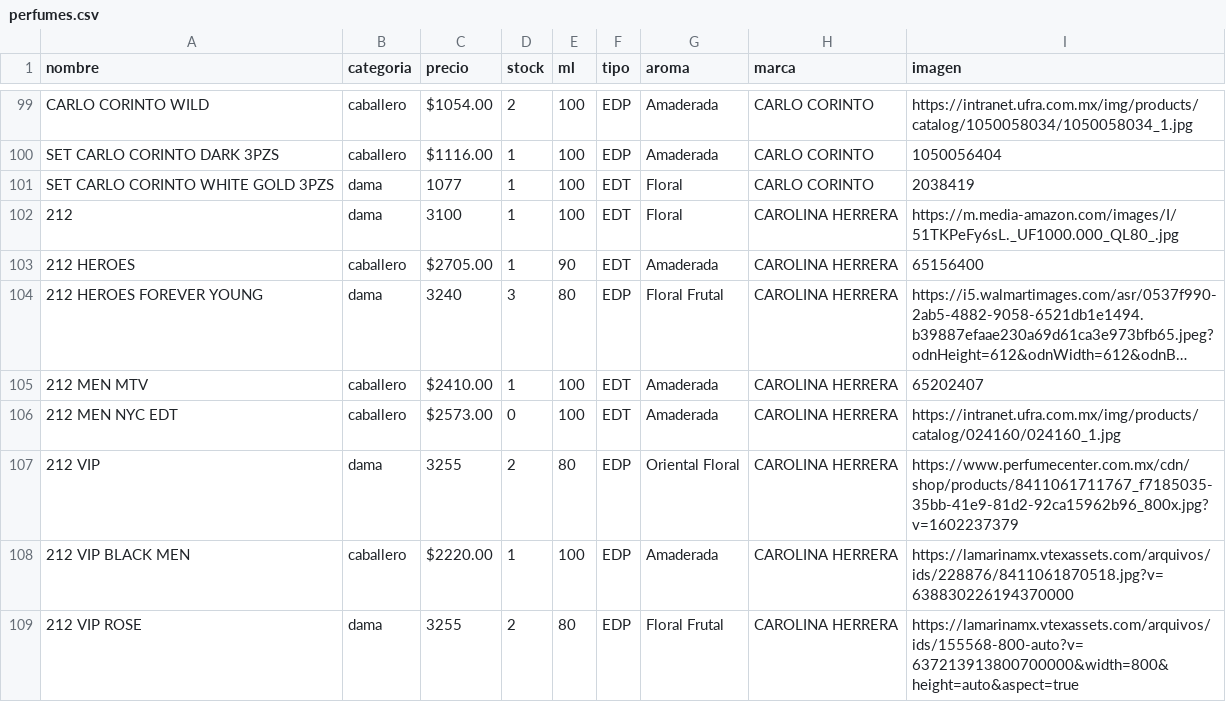
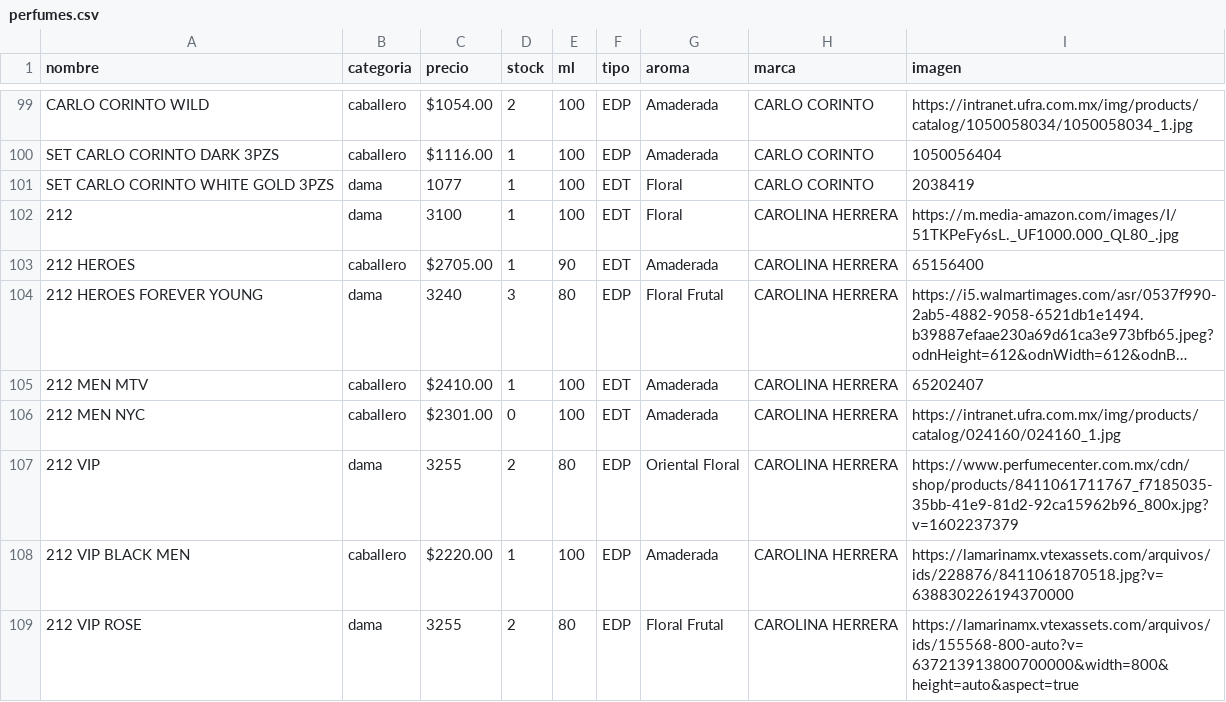
Before and after one commit to credilandia/credilandia.github.io, a CSV file: perfumes.csv, drawn as a sheet; only a part is shown, gaps mark what is left out; long unchanged cells end in ….

Commit message:
Update perfumes.csv

```diff
--- a/perfumes.csv
+++ b/perfumes.csv
@@ -105,3 +105,3 @@ SET CARLO CORINTO WHITE GOLD 3PZS,dama,1077,1,100,EDT,Floral,CARLO CORINTO,20384
 212 MEN MTV,caballero,"$2410.00",1,100,EDT,Amaderada,CAROLINA HERRERA,65202407
-212 MEN NYC EDT,caballero,"$2573.00",0,100,EDT,Amaderada,CAROLINA HERRERA,https://intranet.ufra.com.mx/img/products/catalog/024160/024160_1.jpg
+212 MEN NYC,caballero,"$2301.00",0,100,EDT,Amaderada,CAROLINA HERRERA,https://intranet.ufra.com.mx/img/products/catalog/024160/024160_1.jpg
 212 VIP,dama,3255,2,80,EDP,Oriental Floral,CAROLINA HERRERA,https://www.perfumecenter.com.mx/cdn/shop/products/8411061711767_f7185035-35bb-41e9-81d2-92ca15962b96_800x.jpg?v=1602237379
```
